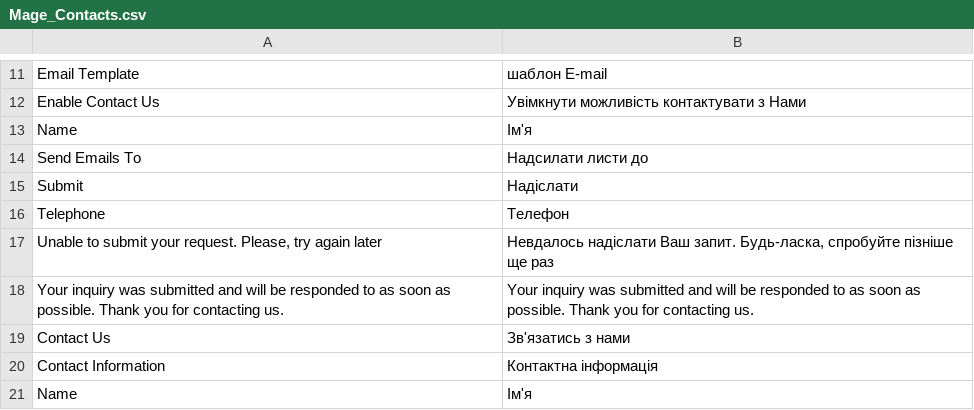
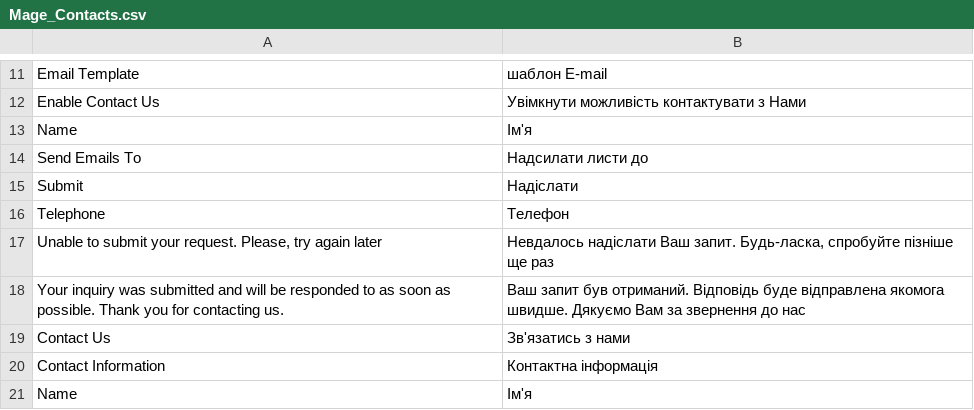
Before and after one commit to dominido/technostock, a CSV file: app/locale/uk_UA/Mage_Contacts.csv, drawn as a sheet; only a part is shown, gaps mark what is left out.

```diff
--- a/app/locale/uk_UA/Mage_Contacts.csv
+++ b/app/locale/uk_UA/Mage_Contacts.csv
@@ -17,3 +17,3 @@
 "Unable to submit your request. Please, try again later","Невдалось надіслати Ваш запит. Будь-ласка, спробуйте пізніше ще раз"
-"Your inquiry was submitted and will be responded to as soon as possible. Thank you for contacting us.","Your inquiry was submitted and will be responded to as soon as possible. Thank you for contacting us."
+"Your inquiry was submitted and will be responded to as soon as possible. Thank you for contacting us.","Ваш запит був отриманий. Відповідь буде вiдправлена якомога швидше. Дякуємо Вам за звернення до нас "
 "Contact Us","Зв'язатись з нами"
```
Also changed, not shown: app/locale/uk_UA/Brander_Opcheckout.csv, app/locale/uk_UA/Mage_Page.csv.
